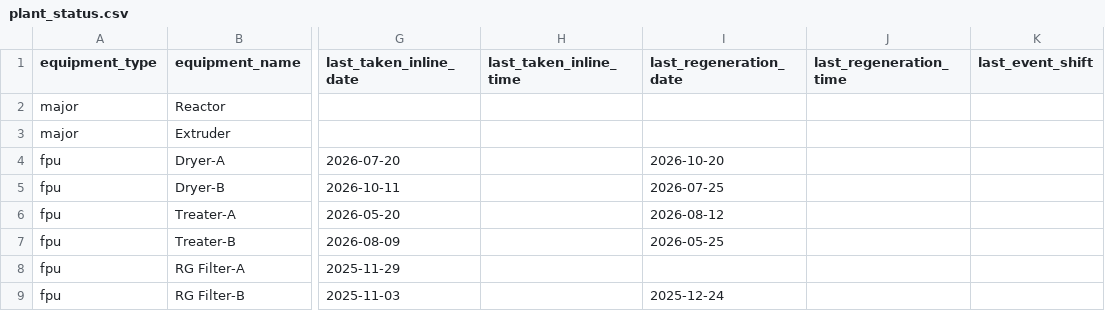
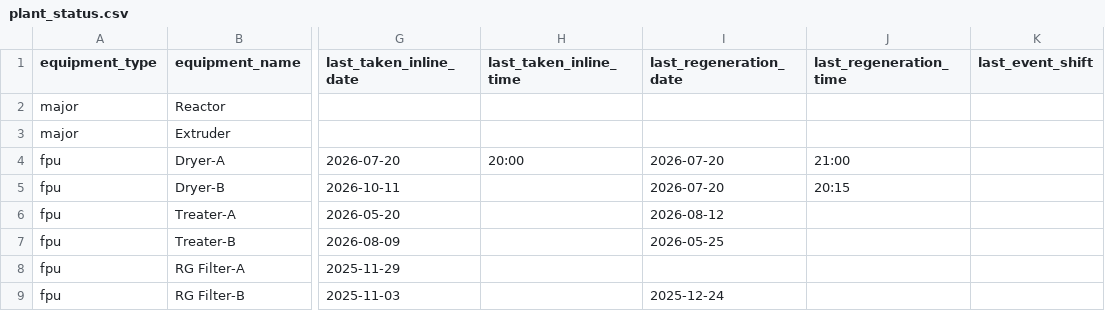
Before and after one commit to debajitd1292/ux2, a CSV file: updates/plant_status.csv, drawn as a sheet; only a part is shown, gaps mark what is left out; the diff names each change by its address in the sheet, - before the commit and + after, or states it on an @@ line.

Commit message:
Update plant_status.csv

```diff
--- a/updates/plant_status.csv
+++ b/updates/plant_status.csv
-H4 (last_taken_inline_time): (empty)
+H4 (last_taken_inline_time): 20:00
-I4 (last_regeneration_date): 2026-10-20
+I4 (last_regeneration_date): 2026-07-20
-J4 (last_regeneration_time): (empty)
+J4 (last_regeneration_time): 21:00
-I5 (last_regeneration_date): 2026-07-25
+I5 (last_regeneration_date): 2026-07-20
-J5 (last_regeneration_time): (empty)
+J5 (last_regeneration_time): 20:15
```
